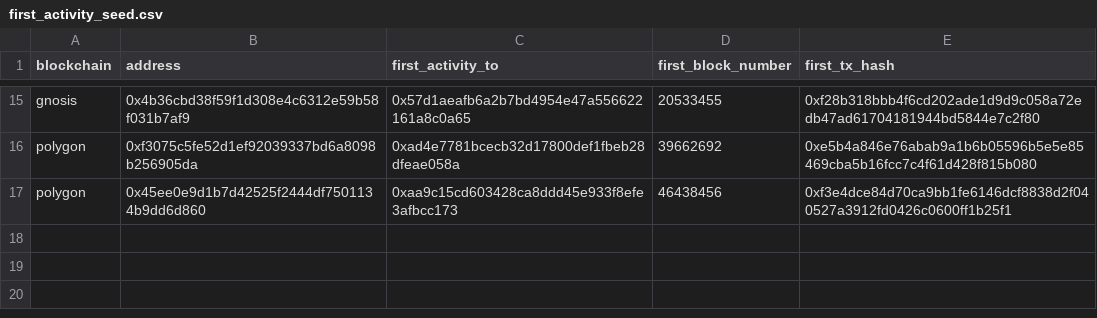
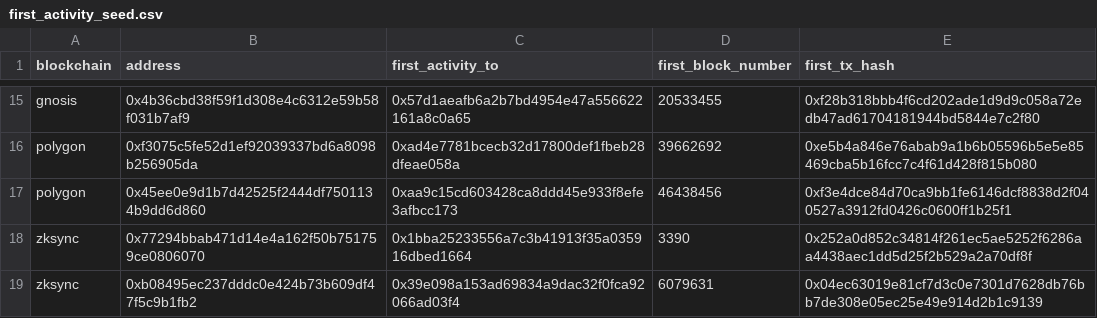
Before and after one commit to olgafetisova/spellbook, a CSV file: seeds/addresses_events/first_activity_seed.csv, drawn as a sheet; only a part is shown, gaps mark what is left out; the diff names each change by its address in the sheet, - before the commit and + after, or states it on an @@ line.

```diff
--- a/seeds/addresses_events/first_activity_seed.csv
+++ b/seeds/addresses_events/first_activity_seed.csv
+row 18: zksync | 0x77294bbab471d14e4a162f50b751759ce0806070 | 0x1bba25233556a7c3b41913f35a035916dbed1664 | 3390 | 0x252a0d852c34814f261ec5ae5252f6286aa4438aec1dd5d25f2b529a2a70df8f
+row 19: zksync | 0xb08495ec237dddc0e424b73b609df47f5c9b1fb2 | 0x39e098a153ad69834a9dac32f0fca92066ad03f4 | 6079631 | 0x04ec63019e81cf7d3c0e7301d7628db76bb7de308e05ec25e49e914d2b1c9139
```
Also changed, not shown: seeds/addresses_events/first_funded_by_seed.csv, 6 other files.
